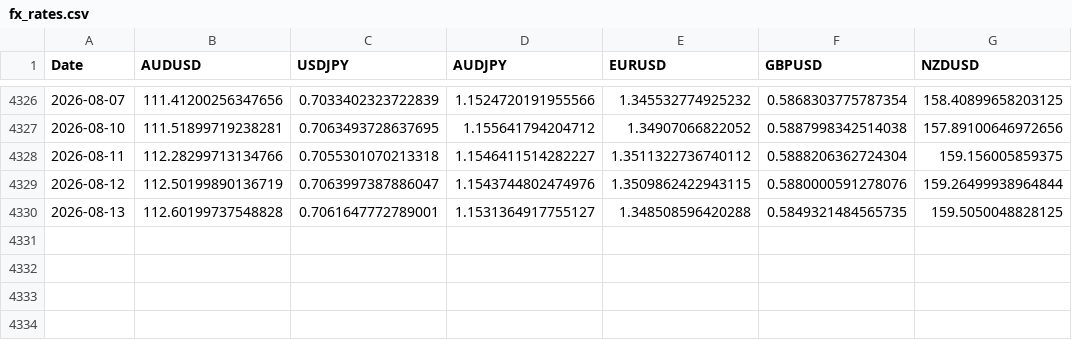
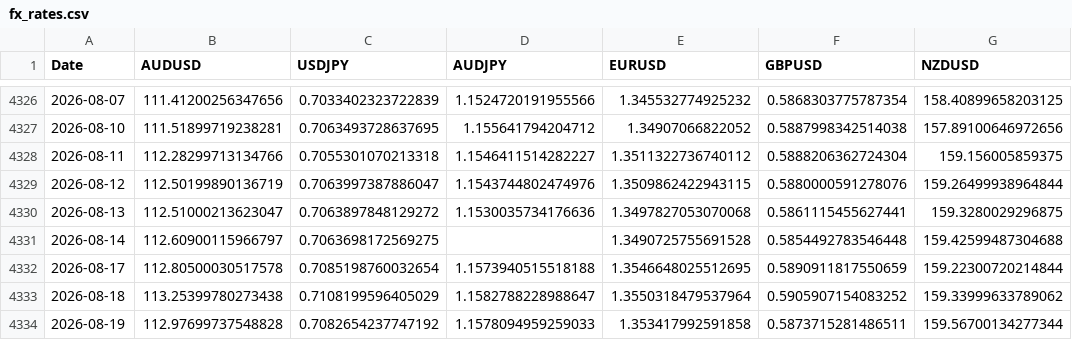
Before and after one commit to tbrown122387/stat-4170-public, a CSV file: lectures/data/fx_rates.csv, drawn as a sheet; only a part is shown, gaps mark what is left out.

```diff
--- a/lectures/data/fx_rates.csv
+++ b/lectures/data/fx_rates.csv
@@ -4329,2 +4329,6 @@ Date,AUDUSD,USDJPY,AUDJPY,EURUSD,GBPUSD,NZDUSD
 2026-08-12,112.50199890136719,0.7063997387886047,1.1543744802474976,1.3509862422943115,0.5880000591278076,159.26499938964844
-2026-08-13,112.60199737548828,0.7061647772789001,1.1531364917755127,1.348508596420288,0.5849321484565735,159.5050048828125
+2026-08-13,112.51000213623047,0.7063897848129272,1.1530035734176636,1.3497827053070068,0.5861115455627441,159.3280029296875
+2026-08-14,112.60900115966797,0.7063698172569275,,1.3490725755691528,0.5854492783546448,159.42599487304688
+2026-08-17,112.80500030517578,0.7085198760032654,1.1573940515518188,1.3546648025512695,0.5890911817550659,159.22300720214844
+2026-08-18,113.25399780273438,0.7108199596405029,1.1582788228988647,1.3550318479537964,0.5905907154083252,159.33999633789062
+2026-08-19,112.97699737548828,0.7082654237747192,1.1578094959259033,1.353417992591858,0.5873715281486511,159.56700134277344
```
Also changed, not shown: lectures/data/carry_pnl.csv, lectures/data/prices.csv, 10 other files.
